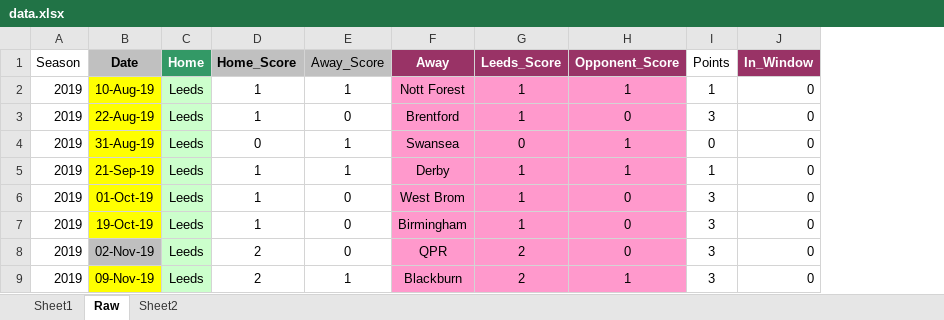
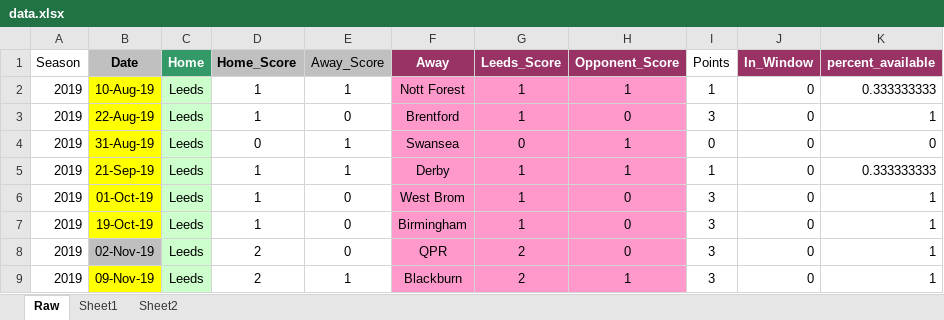
Before and after one commit to jdgsmallwood/leeds-christmas-slump, an Excel workbook: data.xlsx, sheet Raw, drawn as a sheet; only a part is shown; values as stored, in another font and other column widths than the file's, no borders; conditional formats not drawn; the diff names each change by its address in the sheet, - before the commit and + after, or states it on an @@ line.

```diff
--- a/data.xlsx (sheet Raw)
+++ b/data.xlsx (sheet Raw)
@@ sheet tab order changed: Raw | Sheet1 | Sheet2 @@
+column K (percent_available), rows 2-9: 0.333333333 | 1 | 0 | 0.333333333 | 1 | 1 | 1 | 1
```
Also changed, not shown: 1 other file.
